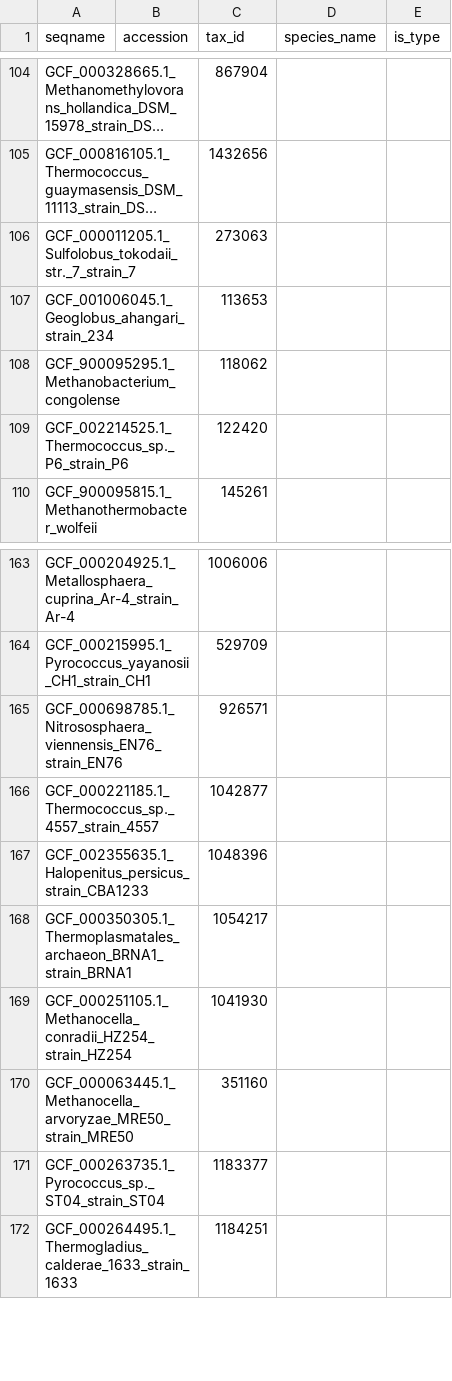
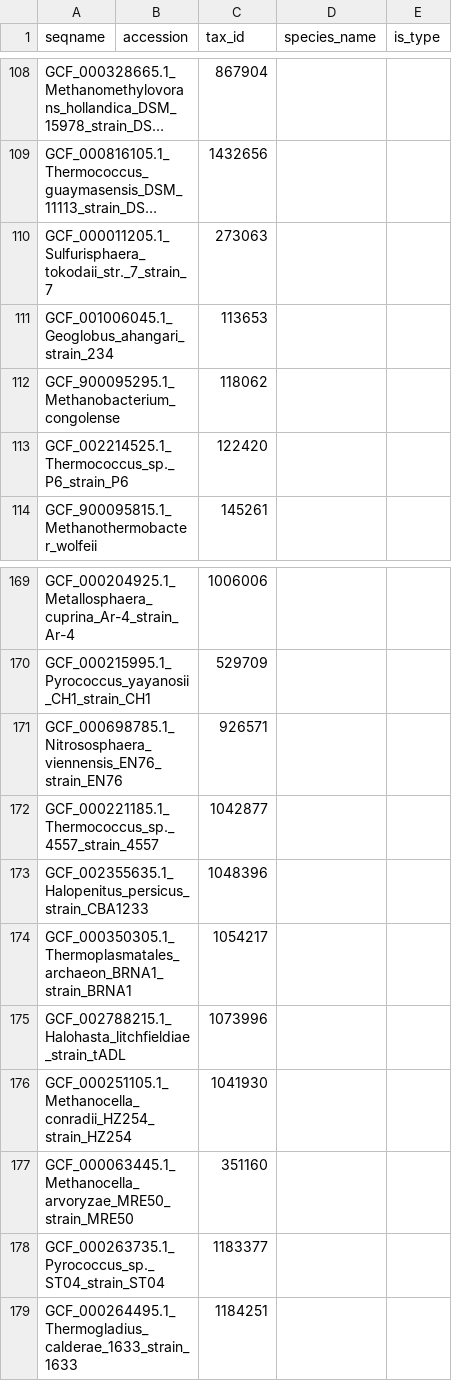
Before and after one commit to bowmanjeffs/paprica, a CSV file: ref_genome_database/archaea/combined_16S.archaea.tax.refpkg/seq_info.updated.csv, drawn as a sheet; only a part is shown, gaps mark what is left out; long unchanged cells end in …; addresses are those after the commit; the diff covers the shown part only; the diff names each change by its address in the sheet, - before the commit and + after, or states it on an @@ line.

```diff
--- a/ref_genome_database/archaea/combined_16S.archaea.tax.refpkg/seq_info.updated.csv
+++ b/ref_genome_database/archaea/combined_16S.archaea.tax.refpkg/seq_info.updated.csv
-A110 (seqname): GCF_000011205.1_Sulfolobus_tokodaii_str._7_strain_7
+A110 (seqname): GCF_000011205.1_Sulfurisphaera_tokodaii_str._7_strain_7
+row 175: GCF_002788215.1_Halohasta_litchfieldiae_strain_tADL |  | 1073996
```
Also changed, not shown: 14 added rows and 1 removed row elsewhere in this file, ref_genome_database/archaea/combined_16S.archaea.tax.refpkg/taxa.csv, ref_genome_database/archaea/internal_data.csv, 31 other files.
